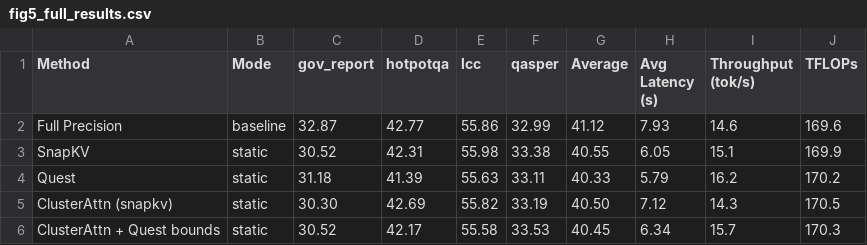
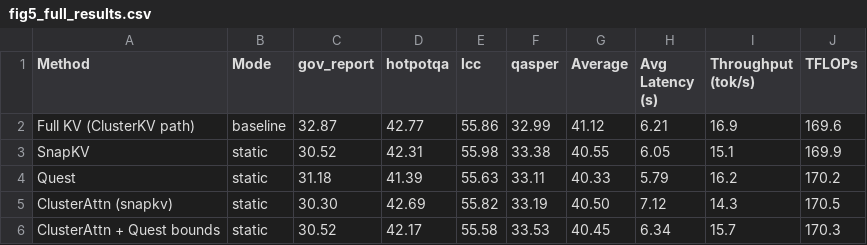
Before and after one commit to erubinst/MLSysProject, a CSV file: figures/fig5_full_results.csv, drawn as a sheet; only a part is shown.

```diff
--- a/figures/fig5_full_results.csv
+++ b/figures/fig5_full_results.csv
@@ -1,3 +1,3 @@
 Method,Mode,gov_report,hotpotqa,lcc,qasper,Average,Avg Latency (s),Throughput (tok/s),TFLOPs
-Full Precision,baseline,32.87,42.77,55.86,32.99,41.12,7.93,14.6,169.6
+Full KV (ClusterKV path),baseline,32.87,42.77,55.86,32.99,41.12,6.21,16.9,169.6
 SnapKV,static,30.52,42.31,55.98,33.38,40.55,6.05,15.1,169.9
```
Also changed, not shown: figures/static_merged_v1_v9.csv, 2 other files.
